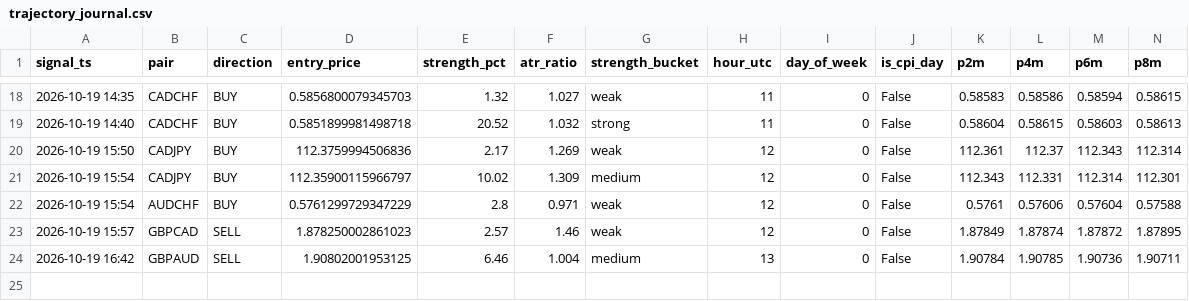
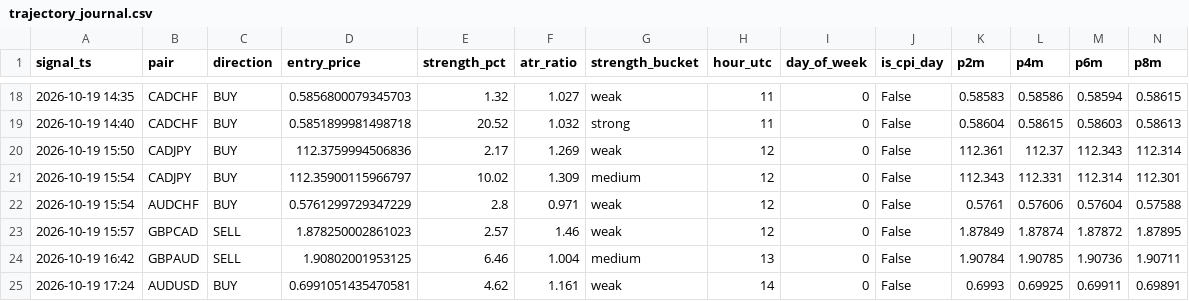
Before and after one commit to torium-art/forex-signal-bot, a CSV file: trajectory_journal.csv, drawn as a sheet; only a part is shown, gaps mark what is left out; rows hold the shown columns only; the diff names each change by its address in the sheet, - before the commit and + after, or states it on an @@ line.

```diff
--- a/trajectory_journal.csv
+++ b/trajectory_journal.csv
+row 25: 2026-10-19 17:24 | AUDUSD | BUY | 0.6991051435470581 | 4.62 | 1.161 | weak | 14 | 0 | False | 0.6993 | 0.69925 | 0.69911 | 0.69891
```
Also changed, not shown: outcomes_journal.csv, signals_journal.csv, 1 other file.
